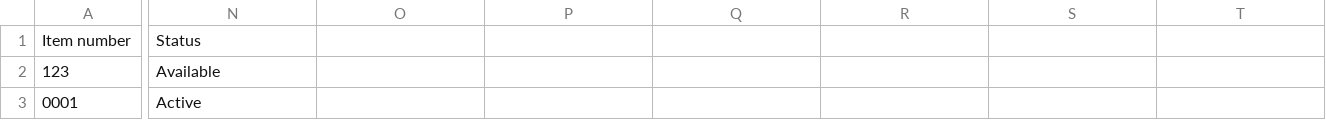
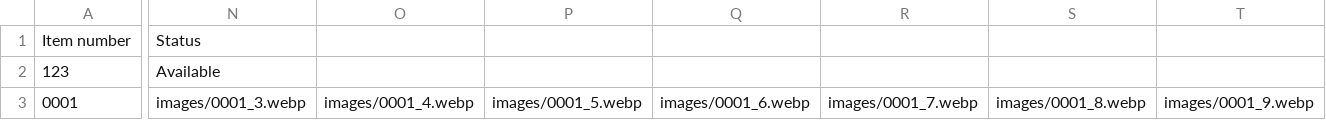
Before and after one commit to jld-bit/poppyseedla-hub, a CSV file: inventory.csv, drawn as a sheet; only a part is shown, gaps mark what is left out; the diff covers the shown part only; the diff names each change by its address in the sheet, - before the commit and + after, or states it on an @@ line.

Commit message:
Update inventory.csv

```diff
--- a/inventory.csv
+++ b/inventory.csv
-N3: Active
+N3: images/0001_3.webp
-O3: (empty)
+O3: images/0001_4.webp
-P3: (empty)
+P3: images/0001_5.webp
-Q3: (empty)
+Q3: images/0001_6.webp
-R3: (empty)
+R3: images/0001_7.webp
-S3: (empty)
+S3: images/0001_8.webp
-T3: (empty)
+T3: images/0001_9.webp
```
Also changed, not shown: 5 edited cells elsewhere in this file.
